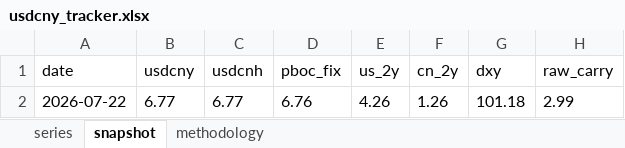
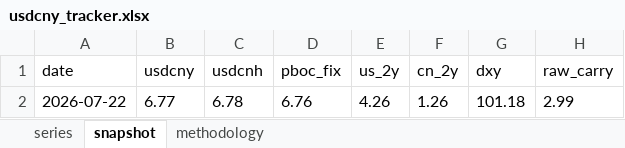
Before and after one commit to erickviann1-dev/usdcny-tracker, an Excel workbook: docs/usdcny_tracker.xlsx, sheet snapshot, drawn as a sheet; only a part is shown; values as stored, in another font and other column widths than the file's, no borders; the diff names each change by its address in the sheet, - before the commit and + after, or states it on an @@ line.

```diff
--- a/docs/usdcny_tracker.xlsx (sheet snapshot)
+++ b/docs/usdcny_tracker.xlsx (sheet snapshot)
-C2 (usdcnh): 6.77
+C2 (usdcnh): 6.78
```
Also changed, not shown: sheet series, 3 other files.
